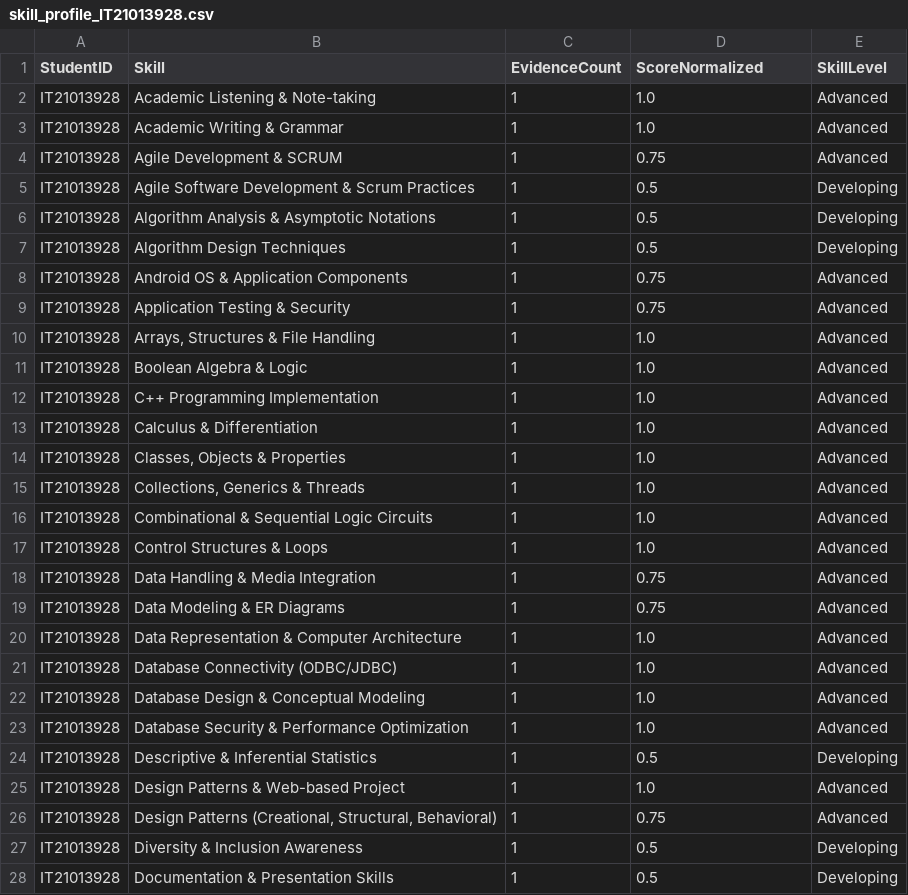
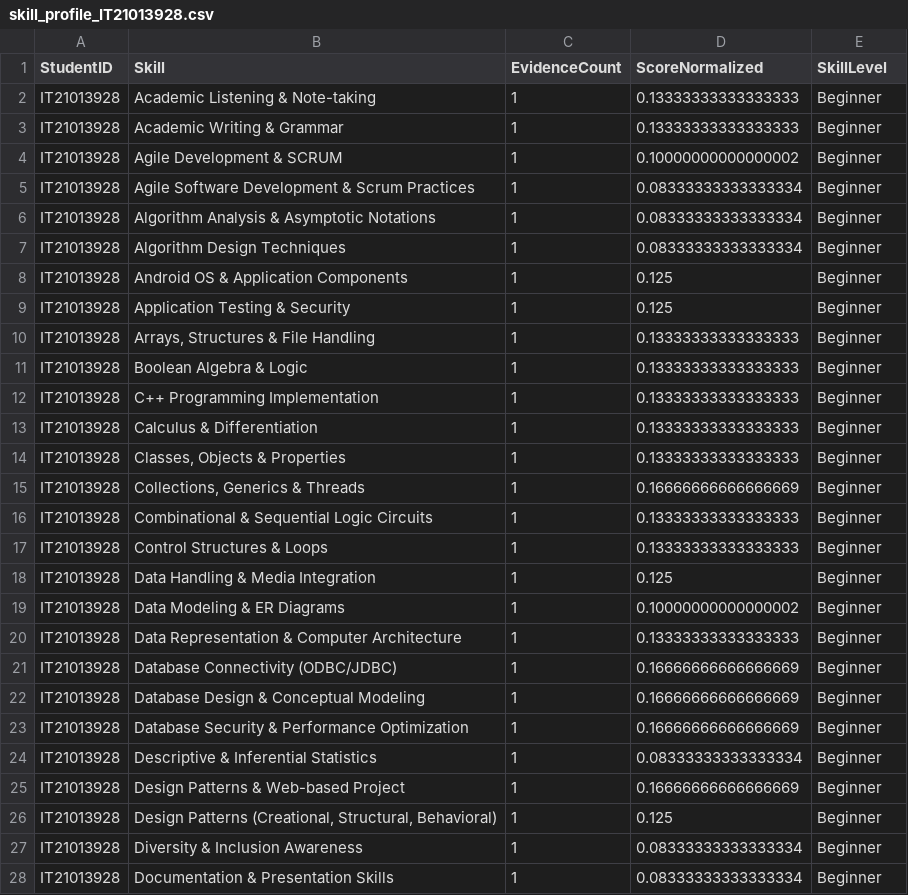
Before and after one commit to Industry-Academia-SkillBridge-Research/Transcript-Based-Skill-Validation, a CSV file: backend/output/skill_profile_IT21013928.csv, drawn as a sheet; only a part is shown; the diff covers the shown part only.

```diff
--- a/backend/output/skill_profile_IT21013928.csv
+++ b/backend/output/skill_profile_IT21013928.csv
@@ -1,28 +1,28 @@
 StudentID,Skill,EvidenceCount,ScoreNormalized,SkillLevel
-IT21013928,Academic Listening & Note-taking,1,1.0,Advanced
-IT21013928,Academic Writing & Grammar,1,1.0,Advanced
-IT21013928,Agile Development & SCRUM,1,0.75,Advanced
-IT21013928,Agile Software Development & Scrum Practices,1,0.5,Developing
-IT21013928,Algorithm Analysis & Asymptotic Notations,1,0.5,Developing
-IT21013928,Algorithm Design Techniques,1,0.5,Developing
-IT21013928,Android OS & Application Components,1,0.75,Advanced
-IT21013928,Application Testing & Security,1,0.75,Advanced
-IT21013928,"Arrays, Structures & File Handling",1,1.0,Advanced
-IT21013928,Boolean Algebra & Logic,1,1.0,Advanced
-IT21013928,C++ Programming Implementation,1,1.0,Advanced
-IT21013928,Calculus & Differentiation,1,1.0,Advanced
-IT21013928,"Classes, Objects & Properties",1,1.0,Advanced
-IT21013928,"Collections, Generics & Threads",1,1.0,Advanced
-IT21013928,Combinational & Sequential Logic Circuits,1,1.0,Advanced
-IT21013928,Control Structures & Loops,1,1.0,Advanced
-IT21013928,Data Handling & Media Integration,1,0.75,Advanced
-IT21013928,Data Modeling & ER Diagrams,1,0.75,Advanced
-IT21013928,Data Representation & Computer Architecture,1,1.0,Advanced
-IT21013928,Database Connectivity (ODBC/JDBC),1,1.0,Advanced
-IT21013928,Database Design & Conceptual Modeling,1,1.0,Advanced
-IT21013928,Database Security & Performance Optimization,1,1.0,Advanced
-IT21013928,Descriptive & Inferential Statistics,1,0.5,Developing
-IT21013928,Design Patterns & Web-based Project,1,1.0,Advanced
-IT21013928,"Design Patterns (Creational, Structural, Behavioral)",1,0.75,Advanced
-IT21013928,Diversity & Inclusion Awareness,1,0.5,Developing
-IT21013928,Documentation & Presentation Skills,1,0.5,Developing
+IT21013928,Academic Listening & Note-taking,1,0.13333333333333333,Beginner
+IT21013928,Academic Writing & Grammar,1,0.13333333333333333,Beginner
+IT21013928,Agile Development & SCRUM,1,0.10000000000000002,Beginner
+IT21013928,Agile Software Development & Scrum Practices,1,0.08333333333333334,Beginner
+IT21013928,Algorithm Analysis & Asymptotic Notations,1,0.08333333333333334,Beginner
+IT21013928,Algorithm Design Techniques,1,0.08333333333333334,Beginner
+IT21013928,Android OS & Application Components,1,0.125,Beginner
+IT21013928,Application Testing & Security,1,0.125,Beginner
+IT21013928,"Arrays, Structures & File Handling",1,0.13333333333333333,Beginner
+IT21013928,Boolean Algebra & Logic,1,0.13333333333333333,Beginner
+IT21013928,C++ Programming Implementation,1,0.13333333333333333,Beginner
+IT21013928,Calculus & Differentiation,1,0.13333333333333333,Beginner
+IT21013928,"Classes, Objects & Properties",1,0.13333333333333333,Beginner
+IT21013928,"Collections, Generics & Threads",1,0.16666666666666669,Beginner
+IT21013928,Combinational & Sequential Logic Circuits,1,0.13333333333333333,Beginner
+IT21013928,Control Structures & Loops,1,0.13333333333333333,Beginner
+IT21013928,Data Handling & Media Integration,1,0.125,Beginner
+IT21013928,Data Modeling & ER Diagrams,1,0.10000000000000002,Beginner
+IT21013928,Data Representation & Computer Architecture,1,0.13333333333333333,Beginner
+IT21013928,Database Connectivity (ODBC/JDBC),1,0.16666666666666669,Beginner
+IT21013928,Database Design & Conceptual Modeling,1,0.16666666666666669,Beginner
+IT21013928,Database Security & Performance Optimization,1,0.16666666666666669,Beginner
+IT21013928,Descriptive & Inferential Statistics,1,0.08333333333333334,Beginner
+IT21013928,Design Patterns & Web-based Project,1,0.16666666666666669,Beginner
+IT21013928,"Design Patterns (Creational, Structural, Behavioral)",1,0.125,Beginner
+IT21013928,Diversity & Inclusion Awareness,1,0.08333333333333334,Beginner
+IT21013928,Documentation & Presentation Skills,1,0.08333333333333334,Beginner
```
Also changed, not shown: 136 edited cells elsewhere in this file, backend/output/skill_profile_parsed_single.csv, backend/output/transcript_parsed_single.csv, 2 other files.
